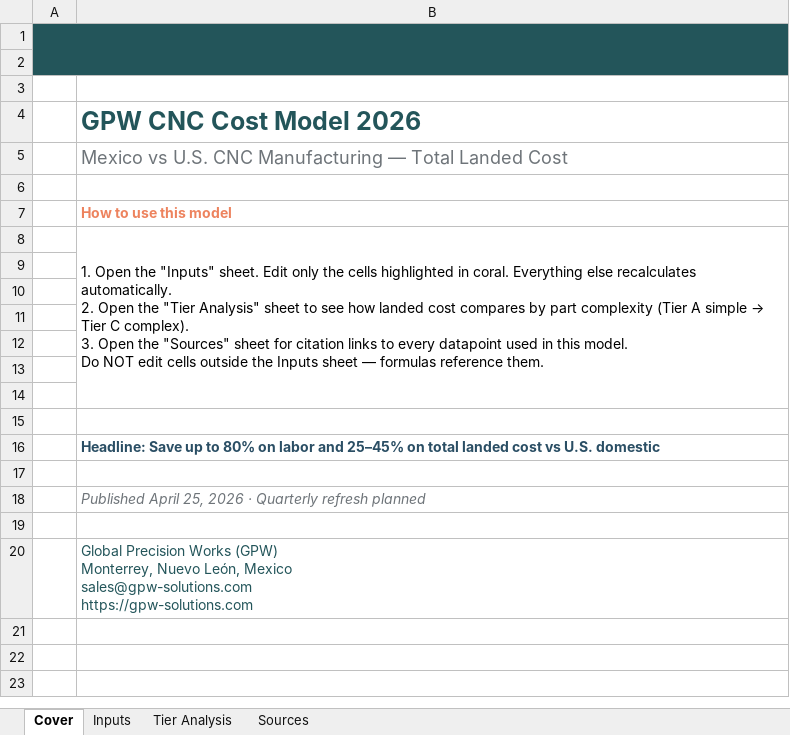
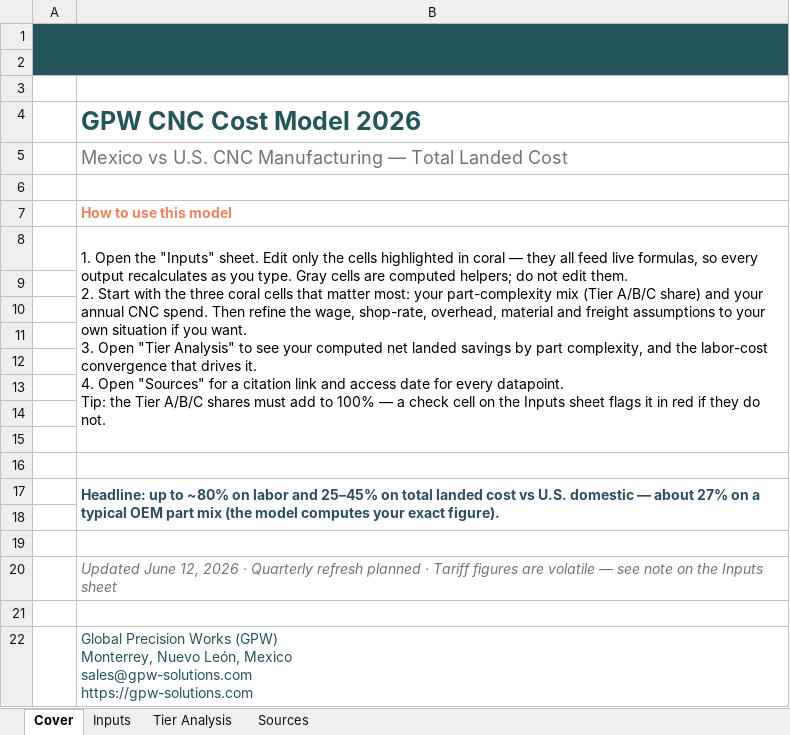
Before and after one commit to earrieta98/gpw-website, an Excel workbook: blog/cnc-cost-mexico-vs-us-2026/cost-model-2026.xlsx, sheet Cover, drawn as a sheet; values as stored, in another font and other column widths than the file's, no borders; removed rows and columns are numbered as before the commit, all else as after; ↵ is a line break in a cell; the diff names each change by its address in the sheet, - before the commit and + after, or states it on an @@ line.

```diff
--- a/blog/cnc-cost-mexico-vs-us-2026/cost-model-2026.xlsx (sheet Cover)
+++ b/blog/cnc-cost-mexico-vs-us-2026/cost-model-2026.xlsx (sheet Cover)
@@ B8: …highlighted in coral. Everything else recalculates automatically. ↵ 2. Open the "Tier Analysis" sheet to see how landed cost compares by part complexity (Tier A simple → Tier C complex). ↵ 3. Open the "Sources" sheet for citation links to every datapoint used in this model. ↵ Do NOT edit cells outside the Inputs sheet — formulas reference them. → …highlighted in coral — they all feed live formulas, so every output recalculates as you type. Gray cells are computed helpers; do not edit them. ↵ 2. Start with the three coral cells that matter most: your part-complexity mix (Tier A/B/C share) and your annual CNC spend. Then refine the wage, shop-rate, overhead, material and freight assumptions to your own situation if you want. ↵ 3. Open "Tier Analysis" to see your computed net landed savings by part complexity, and the labor-cost convergence that drives it. ↵ 4. Open "Sources" for a citation link and access date for every datapoint. ↵ Tip: the Tier A/B/C shares must add to 100% — a check cell on the Inputs sheet flags it in red if they do not. @@
-B8:B14 merged
+B8:B15 merged
-row 16:  | Headline: Save up to 80% on labor and 25–45% on total landed cost vs U.S. domestic
-B17: Published April 25, 2026 · Quarterly refresh planned
+B17: Headline: up to ~80% on labor and 25–45% on total landed cost vs U.S. domestic — about 27% on a typical OEM part mix (the model computes your exact figure).
@@ B17 bold: off → on, italic: on → off, text colour: #6E7479 → #2A4E64 @@
+B17:B18 merged
+row 18: (empty)
+row 19: (empty)
+row 20:  | Updated June 12, 2026 · Quarterly refresh planned · Tariff figures are volatile — see note on the Inputs sheet
```
Also changed, not shown: sheet Inputs, sheet Tier Analysis, sheet Sources, 1 other file.
